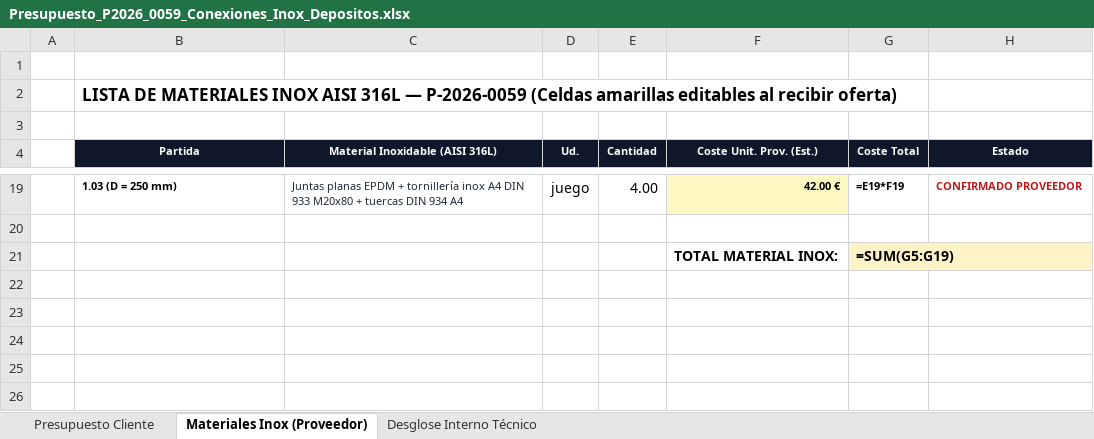
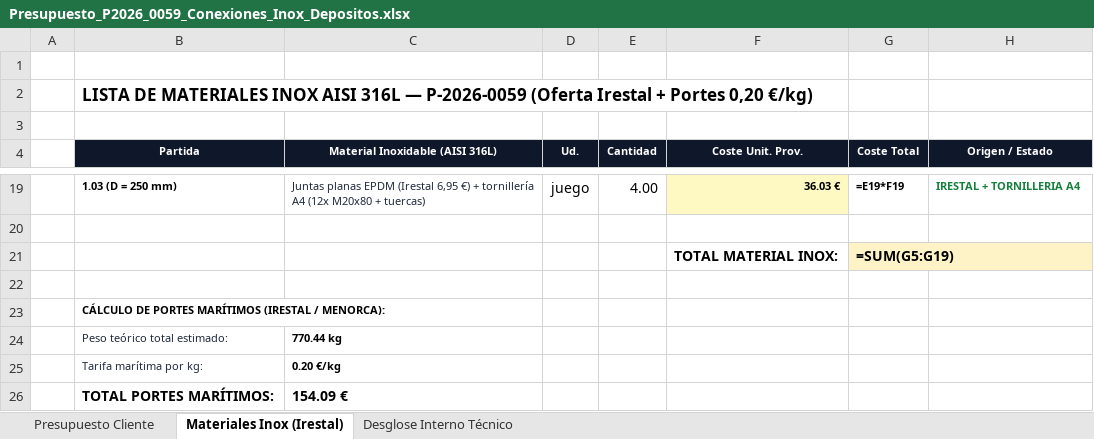
Before and after one commit to grupodixis/presupuestador, an Excel workbook: presupuestos/P-2026-0059-conexiones-inox-depositos/Presupuesto_P2026_0059_Conexiones_Inox_Depositos.xlsx, sheet Materiales Inox (Irestal), drawn as a sheet; only a part is shown, gaps mark what is left out; values as stored, in another font and other column widths than the file's, no borders; formulas without a stored value are shown as written; the diff covers the shown part only; the diff names each change by its address in the sheet, - before the commit and + after, or states it on an @@ line.

Commit message:
Actualizar P-2026-0059 con oferta Irestal y portes maritimos 0.20 EUR/kg

```diff
--- a/presupuestos/P-2026-0059-conexiones-inox-depositos/Presupuesto_P2026_0059_Conexiones_Inox_Depositos.xlsx (sheet Materiales Inox (Irestal))
+++ b/presupuestos/P-2026-0059-conexiones-inox-depositos/Presupuesto_P2026_0059_Conexiones_Inox_Depositos.xlsx (sheet Materiales Inox (Irestal))
-sheet tab: Materiales Inox (Proveedor)
+sheet tab: Materiales Inox (Irestal)
-B2 (Partida): …— P-2026-0059 (Celdas amarillas editables al recibir oferta)
+B2 (Partida): …— P-2026-0059 (Oferta Irestal + Portes 0,20 €/kg)
-F4: Coste Unit. Prov. (Est.)
+F4: Coste Unit. Prov.
-H4: Estado
+H4: Origen / Estado
-C19 (Material Inoxidable (AISI 316L)): …planas EPDM + tornillería inox A4 DIN 933 M20x80 + tuercas DIN 934 A4
+C19 (Material Inoxidable (AISI 316L)): …planas EPDM (Irestal 6,95 €) + tornillería A4 (12x M20x80 + tuercas)
-F19 (Coste Unit. Prov.): 42.00 €
+F19 (Coste Unit. Prov.): 36.03 €
-H19 (Origen / Estado): CONFIRMADO PROVEEDOR
+H19 (Origen / Estado): IRESTAL + TORNILLERIA A4
-H19 text colour: #B91C1C
+H19 text colour: #15803D
+row 22: (empty)
+row 23:  | CÁLCULO DE PORTES MARÍTIMOS (IRESTAL / MENORCA):
+row 24:  | Peso teórico total estimado: | 770.44 kg
+row 25:  | Tarifa marítima por kg: | 0.20 €/kg
+row 26:  | TOTAL PORTES MARÍTIMOS: | 154.09 €
```
Also changed, not shown: 32 edited cells and cell formats elsewhere in this sheet, sheet Desglose Interno Técnico, sheet Presupuesto Cliente, 7 other files.
